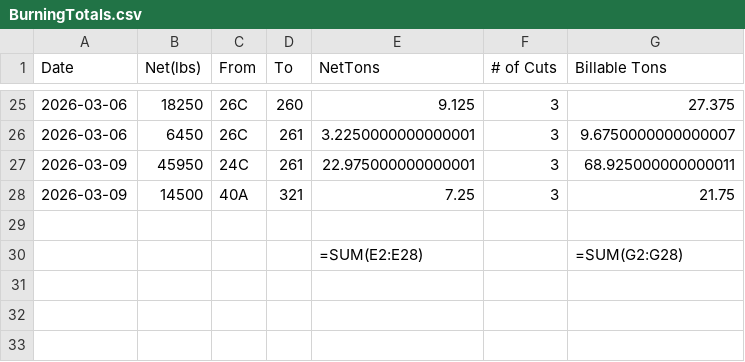
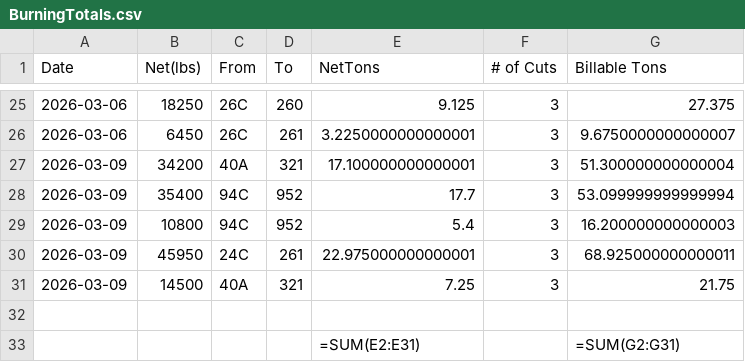
Before and after one commit to Harsco36Map/Yardmap, a CSV file: BurningTotals.csv, drawn as a sheet; only a part is shown, gaps mark what is left out; removed rows and columns are numbered as before the commit, all else as after; the diff names each change by its address in the sheet, - before the commit and + after, or states it on an @@ line.

```diff
--- a/BurningTotals.csv
+++ b/BurningTotals.csv
+row 27: 2026-03-09 | 34200 | 40A | 321 | 17.100000000000001 | 3 | 51.300000000000004
+row 28: 2026-03-09 | 35400 | 94C | 952 | 17.7 | 3 | 53.099999999999994
+row 29: 2026-03-09 | 10800 | 94C | 952 | 5.4 | 3 | 16.200000000000003
-row 30:  |  |  |  | =SUM(E2:E28) |  | =SUM(G2:G28)
+row 33:  |  |  |  | =SUM(E2:E31) |  | =SUM(G2:G31)
```
Also changed, not shown: 1 other file.
